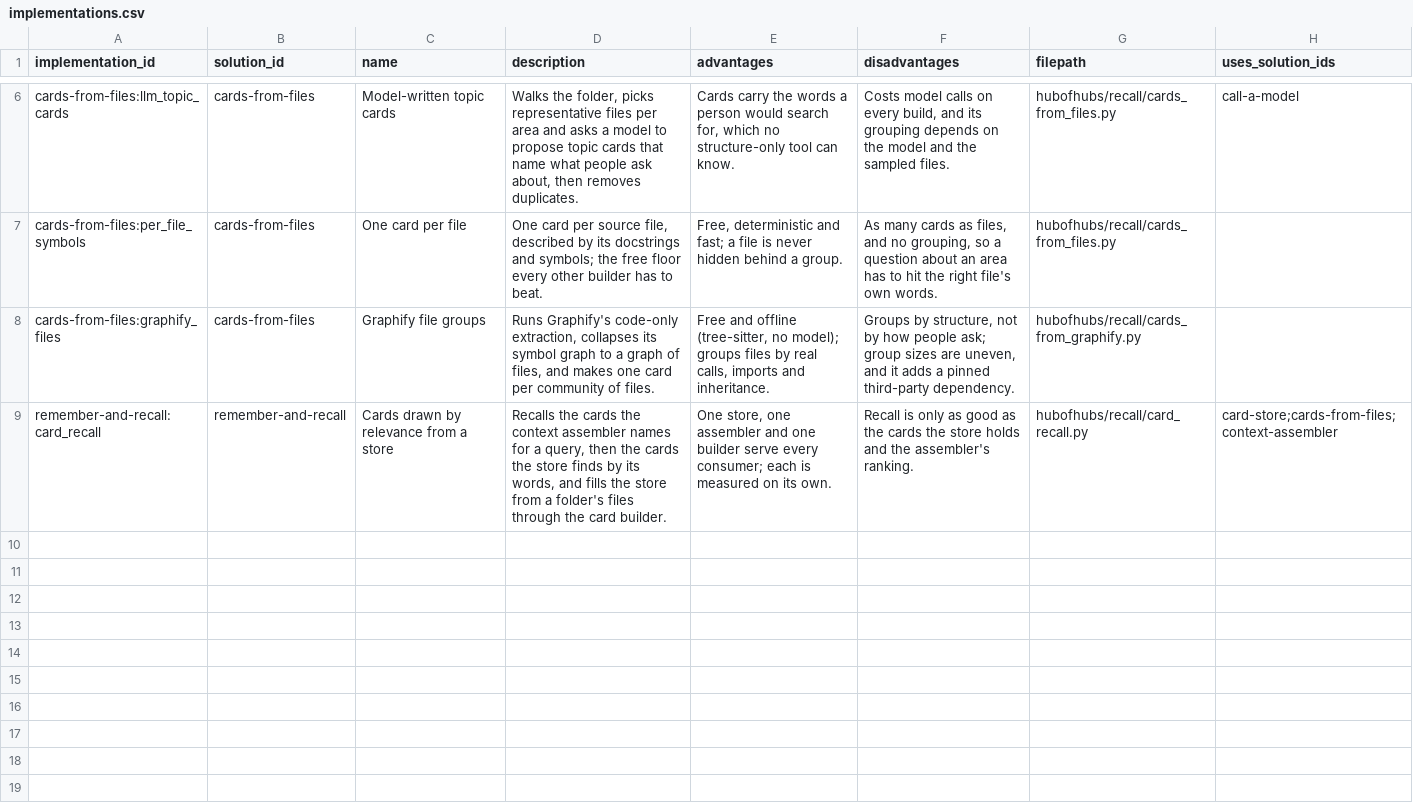
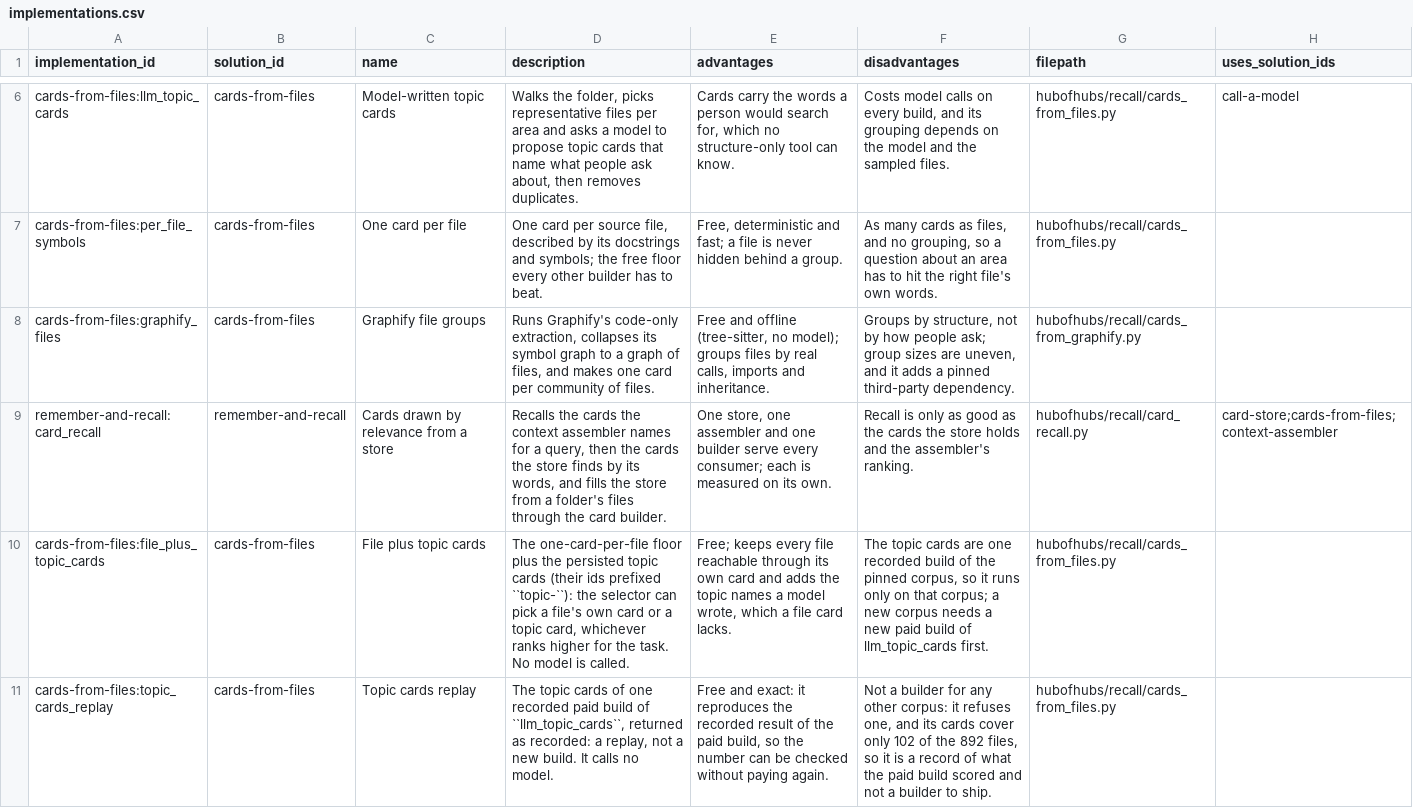
Before and after one commit to SpiritualData/ai-hub-of-hubs-structure, a CSV file: hubofhubs/recall/implementations.csv, drawn as a sheet; only a part is shown, gaps mark what is left out; the diff names each change by its address in the sheet, - before the commit and + after, or states it on an @@ line.

```diff
--- a/hubofhubs/recall/implementations.csv
+++ b/hubofhubs/recall/implementations.csv
+row 10: cards-from-files:file_plus_topic_cards | cards-from-files | File plus topic cards | The one-card-per-file floor plus the persisted topic cards (their ids prefixed ``topic-``): the selector can pick a file's own card or a topic card, whichever ranks higher for the task. No model is called. | Free; keeps every file reachable through its own card and adds the topic names a model wrote, which a file card lacks. | The topic cards are one recorded build of the pinned corpus, so it runs only on that corpus; a new corpus needs a new paid build of llm_topic_cards first. | hubofhubs/recall/cards_from_files.py
+row 11: cards-from-files:topic_cards_replay | cards-from-files | Topic cards replay | The topic cards of one recorded paid build of ``llm_topic_cards``, returned as recorded: a replay, not a new build. It calls no model. | Free and exact: it reproduces the recorded result of the paid build, so the number can be checked without paying again. | Not a builder for any other corpus: it refuses one, and its cards cover only 102 of the 892 files, so it is a record of what the paid build scored and not a builder to ship. | hubofhubs/recall/cards_from_files.py
```
Also changed, not shown: hubofhubs/recall/metrics.csv, hubofhubs/recall/solutions.csv, 5 other files.
